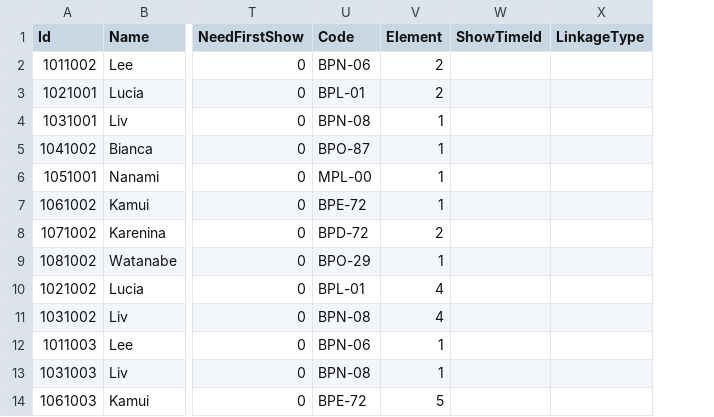
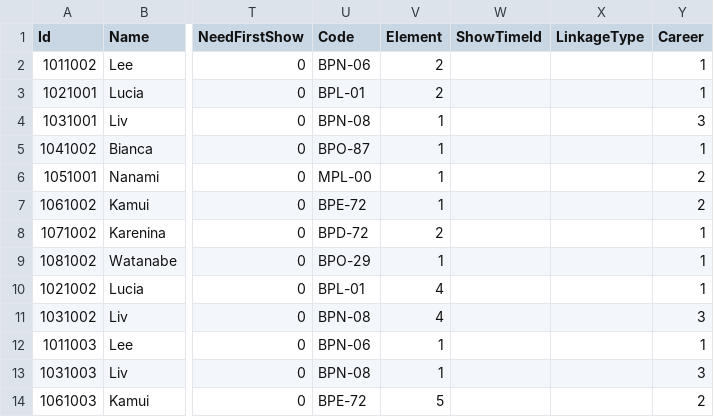
Before and after one commit to VAGUE000/PGRInfiniteLoop, a TSV file: Resources/table/share/character/Character.tsv, drawn as a sheet; only a part is shown, gaps mark what is left out; the diff names each change by its address in the sheet, - before the commit and + after, or states it on an @@ line.

Commit message:
(fix): Character passive skills, hopefully this time for sure

```diff
--- a/Resources/table/share/character/Character.tsv
+++ b/Resources/table/share/character/Character.tsv
+column Y (Career), rows 2-14: 1 | 1 | 3 | 1 | 2 | 2 | 1 | 1 | 1 | 3 | 1 | 3 | 2
```
Also changed, not shown: 6 other files.
